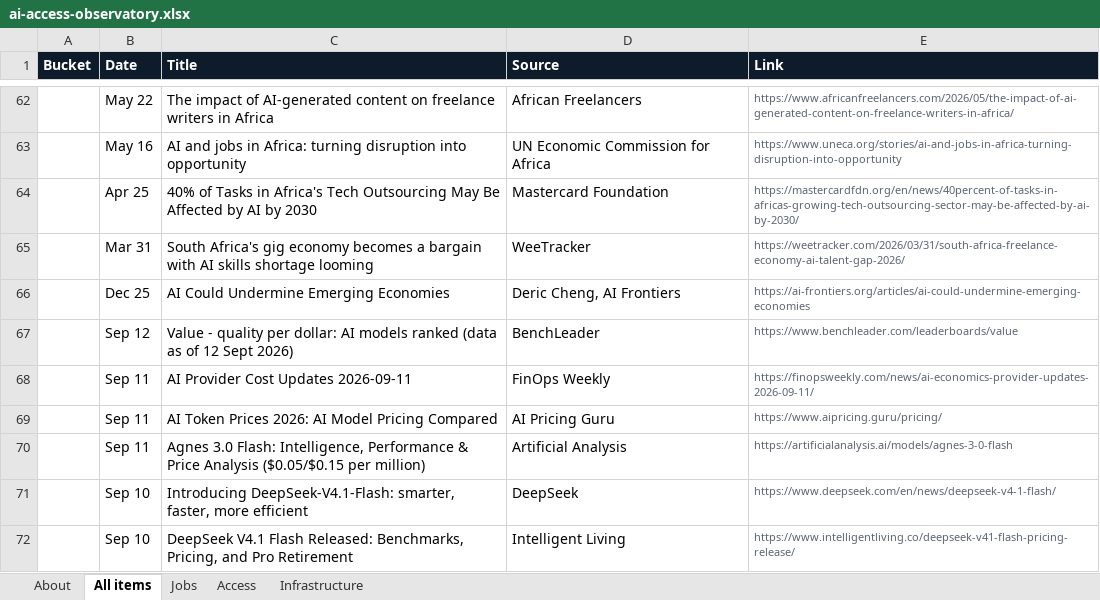
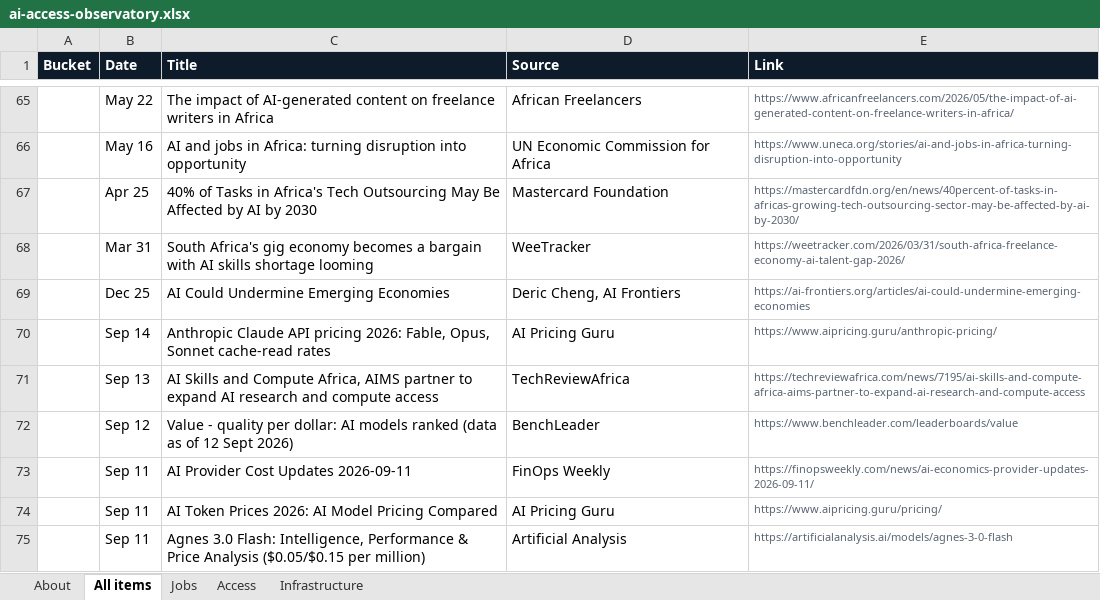
Before and after one commit to samuelajayi29-maker/ai-access-observatory, an Excel workbook: data/ai-access-observatory.xlsx, sheet All items, drawn as a sheet; only a part is shown, gaps mark what is left out; the shorter side is filled out with more unchanged rows; values as stored, in another font and other column widths than the file's, no borders; the diff covers the shown part only; the diff names each change by its address in the sheet, - before the commit and + after, or states it on an @@ line.

Commit message:
Tracker update: items.json, items.csv, Excel export

```diff
--- a/data/ai-access-observatory.xlsx (sheet All items)
+++ b/data/ai-access-observatory.xlsx (sheet All items)
+row 70:  | Sep 14 | Anthropic Claude API pricing 2026: Fable, Opus, Sonnet cache-read rates | AI Pricing Guru | https://www.aipricing.guru/anthropic-pricing/
+row 71:  | Sep 13 | AI Skills and Compute Africa, AIMS partner to expand AI research and compute access | TechReviewAfrica | https://techreviewafrica.com/news/7195/ai-skills-and-compute-africa-aims-partner-to-expand-ai-research-and-compute-access
```
Also changed, not shown: 9 added rows elsewhere in this sheet, sheet Infrastructure, sheet Jobs, sheet Access, sheet About, 2 other files.
